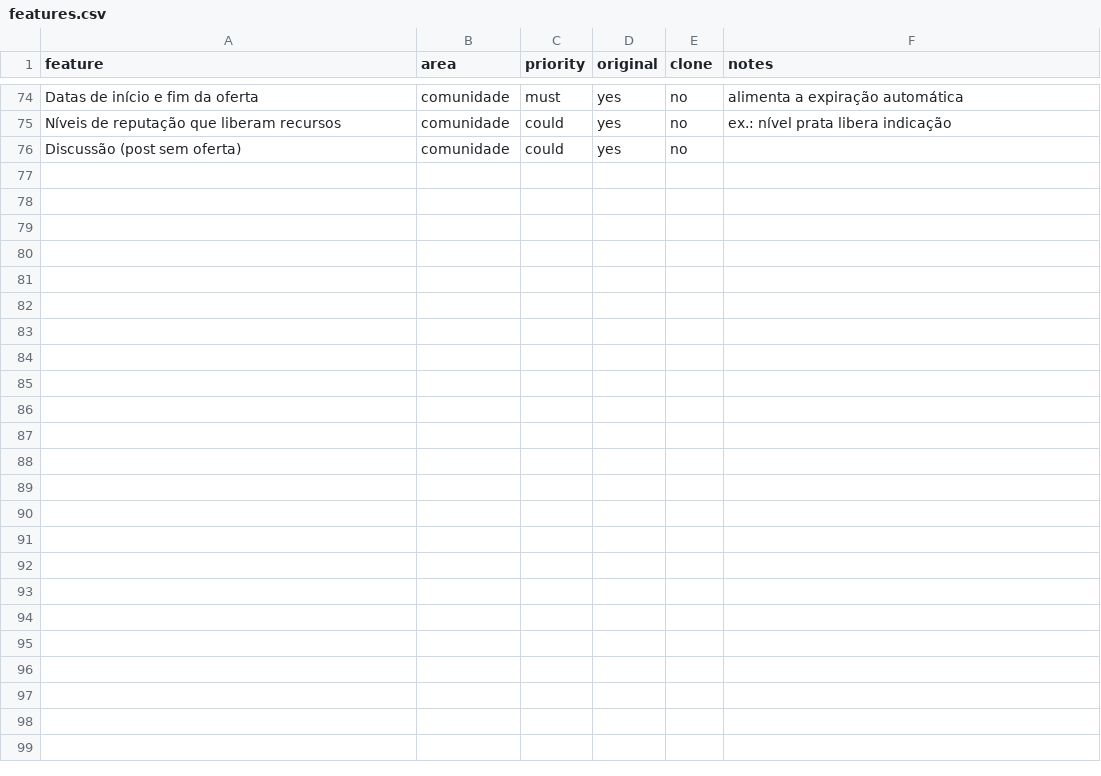
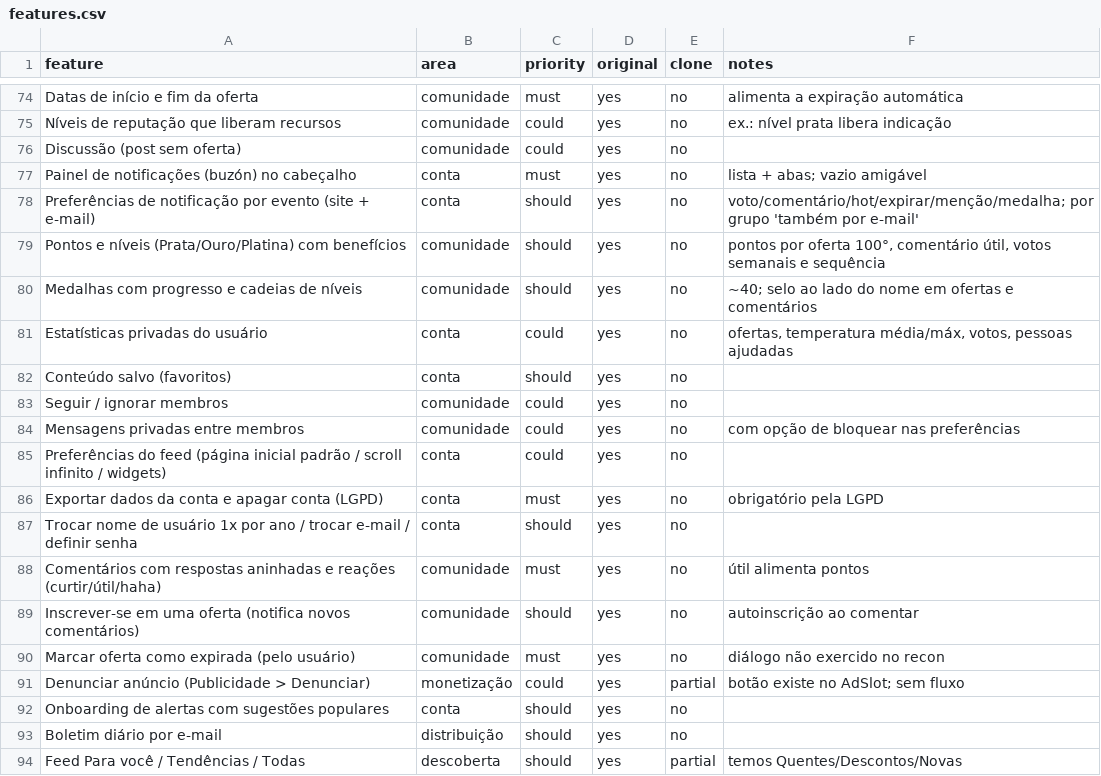
Before and after one commit to VozzyUp/Promo-br, a CSV file: replica/features.csv, drawn as a sheet; only a part is shown, gaps mark what is left out.

```diff
--- a/replica/features.csv
+++ b/replica/features.csv
@@ -76 +76,19 @@ Níveis de reputação que liberam recursos,comunidade,could,yes,no,"ex.: nível
 Discussão (post sem oferta),comunidade,could,yes,no,
+Painel de notificações (buzón) no cabeçalho,conta,must,yes,no,"lista + abas; vazio amigável"
+Preferências de notificação por evento (site + e-mail),conta,should,yes,no,"voto/comentário/hot/expirar/menção/medalha; por grupo 'também por e-mail'"
+Pontos e níveis (Prata/Ouro/Platina) com benefícios,comunidade,should,yes,no,"pontos por oferta 100°, comentário útil, votos semanais e sequência"
+Medalhas com progresso e cadeias de níveis,comunidade,should,yes,no,"~40; selo ao lado do nome em ofertas e comentários"
+Estatísticas privadas do usuário,conta,could,yes,no,"ofertas, temperatura média/máx, votos, pessoas ajudadas"
+Conteúdo salvo (favoritos),conta,should,yes,no,
+Seguir / ignorar membros,comunidade,could,yes,no,
+Mensagens privadas entre membros,comunidade,could,yes,no,"com opção de bloquear nas preferências"
+Preferências do feed (página inicial padrão / scroll infinito / widgets),conta,could,yes,no,
+Exportar dados da conta e apagar conta (LGPD),conta,must,yes,no,"obrigatório pela LGPD"
+Trocar nome de usuário 1x por ano / trocar e-mail / definir senha,conta,should,yes,no,
+Comentários com respostas aninhadas e reações (curtir/útil/haha),comunidade,must,yes,no,"útil alimenta pontos"
+Inscrever-se em uma oferta (notifica novos comentários),comunidade,should,yes,no,"autoinscrição ao comentar"
+Marcar oferta como expirada (pelo usuário),comunidade,must,yes,no,"diálogo não exercido no recon"
+Denunciar anúncio (Publicidade > Denunciar),monetização,could,yes,partial,"botão existe no AdSlot; sem fluxo"
+Onboarding de alertas com sugestões populares,conta,should,yes,no,
+Boletim diário por e-mail,distribuição,should,yes,no,
+Feed Para você / Tendências / Todas,descoberta,should,yes,partial,"temos Quentes/Descontos/Novas"
```
Also changed, not shown: 4 other files.
